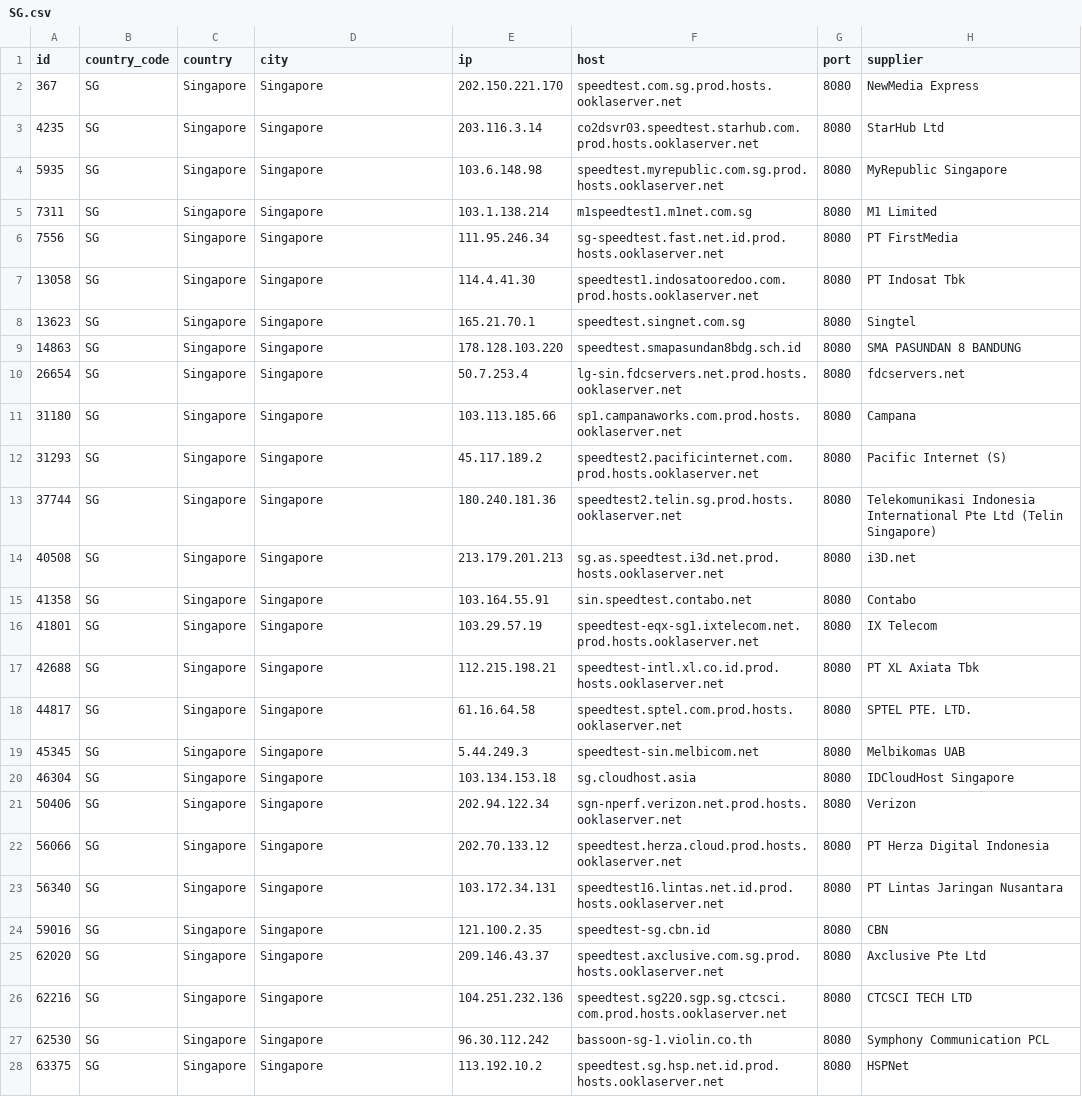
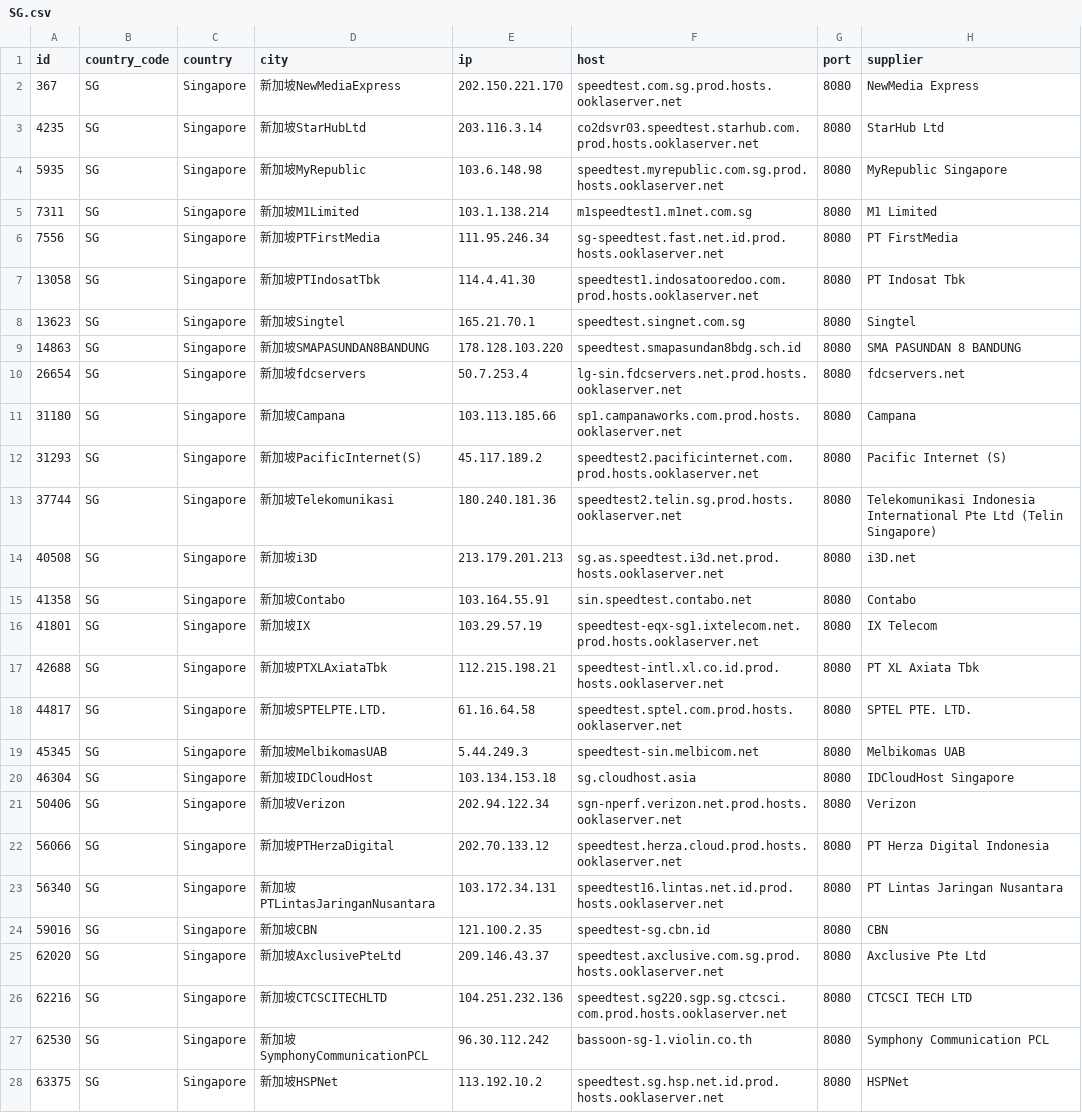
Before and after one commit to spiritLHLS/speedtest.net-CN-ID, a CSV file: SG.csv, drawn as a sheet; the diff names each change by its address in the sheet, - before the commit and + after, or states it on an @@ line.

```diff
--- a/SG.csv
+++ b/SG.csv
-D2 (city): Singapore
+D2 (city): 新加坡NewMediaExpress
-D3 (city): Singapore
+D3 (city): 新加坡StarHubLtd
-D4 (city): Singapore
+D4 (city): 新加坡MyRepublic
-D5 (city): Singapore
+D5 (city): 新加坡M1Limited
-D6 (city): Singapore
+D6 (city): 新加坡PTFirstMedia
-D7 (city): Singapore
+D7 (city): 新加坡PTIndosatTbk
-D8 (city): Singapore
+D8 (city): 新加坡Singtel
-D9 (city): Singapore
+D9 (city): 新加坡SMAPASUNDAN8BANDUNG
-D10 (city): Singapore
+D10 (city): 新加坡fdcservers
-D11 (city): Singapore
+D11 (city): 新加坡Campana
-D12 (city): Singapore
+D12 (city): 新加坡PacificInternet(S)
-D13 (city): Singapore
+D13 (city): 新加坡Telekomunikasi
-D14 (city): Singapore
+D14 (city): 新加坡i3D
-D15 (city): Singapore
+D15 (city): 新加坡Contabo
-D16 (city): Singapore
+D16 (city): 新加坡IX
-D17 (city): Singapore
+D17 (city): 新加坡PTXLAxiataTbk
-D18 (city): Singapore
+D18 (city): 新加坡SPTELPTE.LTD.
-D19 (city): Singapore
+D19 (city): 新加坡MelbikomasUAB
-D20 (city): Singapore
+D20 (city): 新加坡IDCloudHost
-D21 (city): Singapore
+D21 (city): 新加坡Verizon
-D22 (city): Singapore
+D22 (city): 新加坡PTHerzaDigital
-D23 (city): Singapore
+D23 (city): 新加坡PTLintasJaringanNusantara
-D24 (city): Singapore
+D24 (city): 新加坡CBN
-D25 (city): Singapore
+D25 (city): 新加坡AxclusivePteLtd
-D26 (city): Singapore
+D26 (city): 新加坡CTCSCITECHLTD
-D27 (city): Singapore
+D27 (city): 新加坡SymphonyCommunicationPCL
-D28 (city): Singapore
+D28 (city): 新加坡HSPNet
```
Also changed, not shown: HK.csv, ls_sg_hk_jp.csv, 2 other files.
